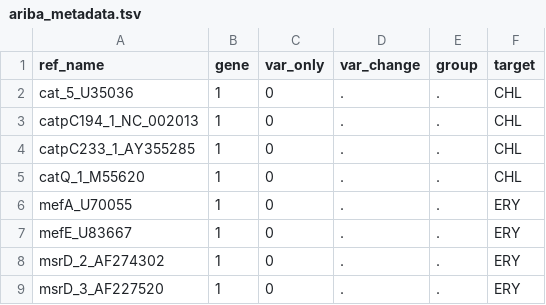
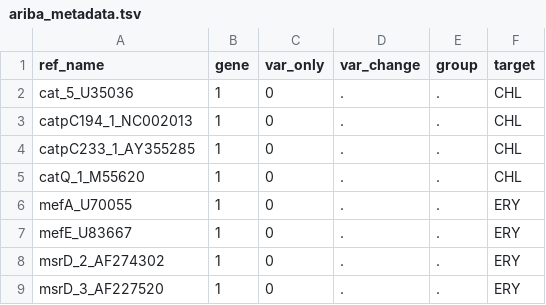
Before and after one commit to GlobalPneumoSeq/gps-pipeline, a TSV file: data/ariba_metadata.tsv, drawn as a sheet; only a part is shown.

Commit message:
Fix name of catpC194_1_NC002013

```diff
--- a/data/ariba_metadata.tsv
+++ b/data/ariba_metadata.tsv
@@ -2,3 +2,3 @@ ref_name	gene	var_only	var_change	group	target
 cat_5_U35036	1	0	.	.	CHL
-catpC194_1_NC_002013	1	0	.	.	CHL
+catpC194_1_NC002013	1	0	.	.	CHL
 catpC233_1_AY355285	1	0	.	.	CHL
```
Also changed, not shown: 1 other file.
